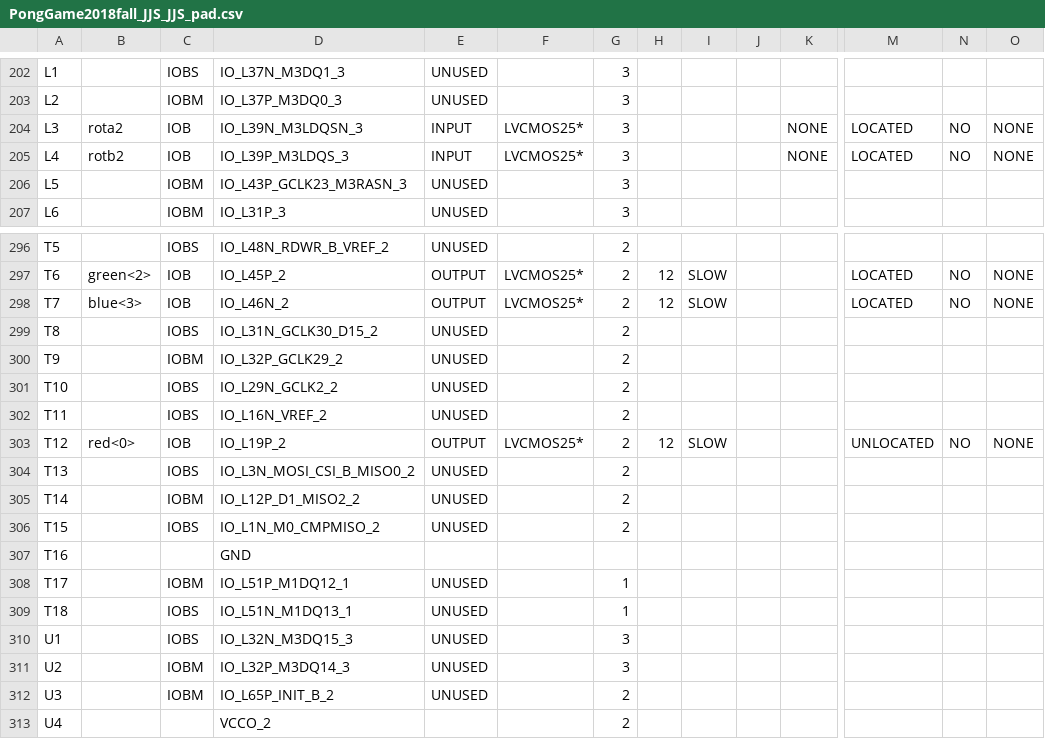
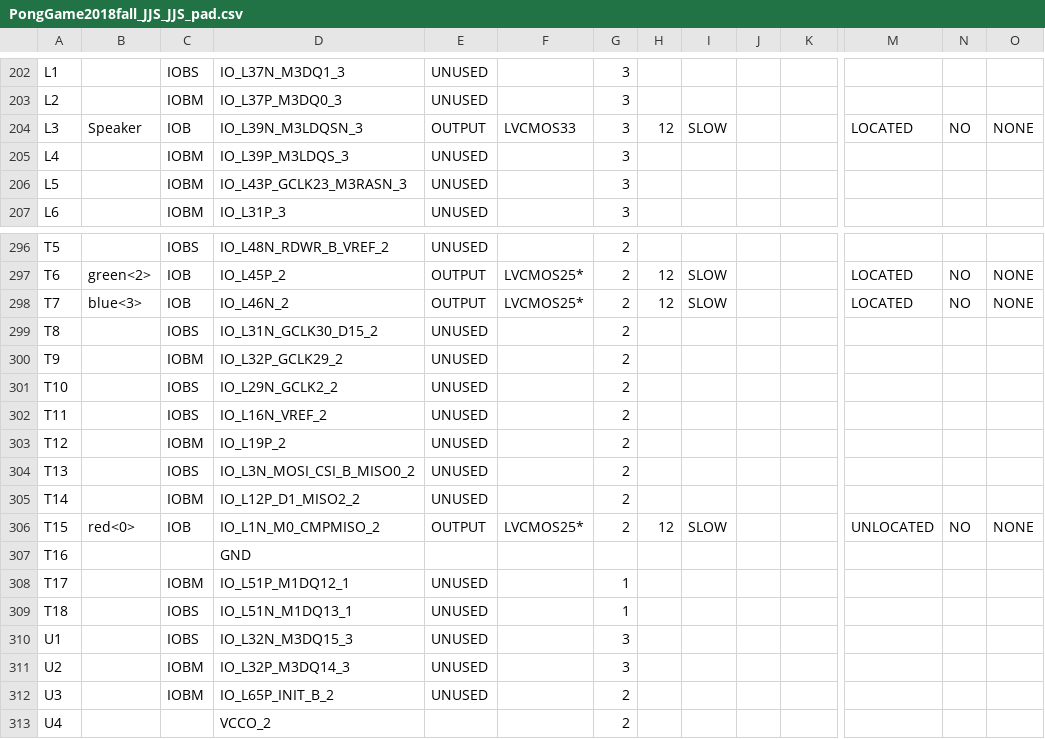
Before and after one commit to manojkur/ECE433_Advanced_Digital_Design_Verilog, a CSV file: PG/PongGamePhase3/PongManoj/PongGame2018fall_JJS_JJS_pad.csv, drawn as a sheet; only a part is shown, gaps mark what is left out; the diff covers the shown part only; the diff names each change by its address in the sheet, - before the commit and + after, or states it on an @@ line.

Commit message:
finished phase 4

```diff
--- a/PG/PongGamePhase3/PongManoj/PongGame2018fall_JJS_JJS_pad.csv
+++ b/PG/PongGamePhase3/PongManoj/PongGame2018fall_JJS_JJS_pad.csv
-B204: rota2
+B204: Speaker
-E204: INPUT
+E204: OUTPUT
-F204: LVCMOS25*
+F204: LVCMOS33
-H204: (empty)
+H204: 12
-I204: (empty)
+I204: SLOW
-K204:K205: NONE
+K204:K205: (empty)
-B205: rotb2
+B205: (empty)
-C205: IOB
+C205: IOBM
-E205: INPUT
+E205: UNUSED
-F205: LVCMOS25*
+F205: (empty)
-M205: LOCATED
+M205: (empty)
-N205: NO
+N205: (empty)
-O205: NONE
+O205: (empty)
-B303: red<0>
+B303: (empty)
-C303: IOB
+C303: IOBM
-E303: OUTPUT
+E303: UNUSED
-F303: LVCMOS25*
+F303: (empty)
-H303: 12
+H303: (empty)
-I303: SLOW
+I303: (empty)
-M303: UNLOCATED
+M303: (empty)
-N303: NO
+N303: (empty)
-O303: NONE
+O303: (empty)
-B306: (empty)
+B306: red<0>
-C306: IOBS
+C306: IOB
-E306: UNUSED
+E306: OUTPUT
-F306: (empty)
+F306: LVCMOS25*
-H306: (empty)
+H306: 12
-I306: (empty)
+I306: SLOW
-M306: (empty)
+M306: UNLOCATED
-N306: (empty)
+N306: NO
-O306: (empty)
+O306: NONE
```
Also changed, not shown: 89 edited cells elsewhere in this file, 45 other files.
